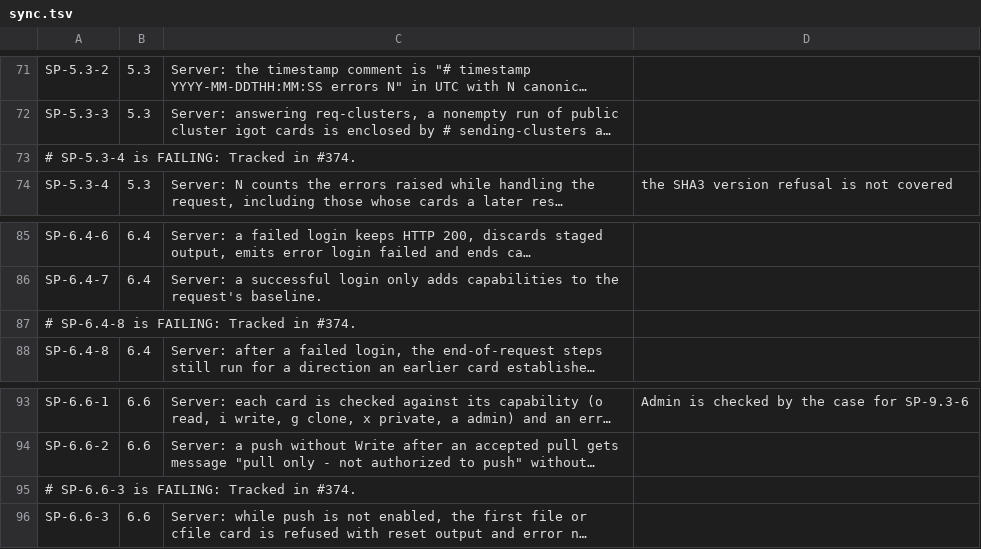
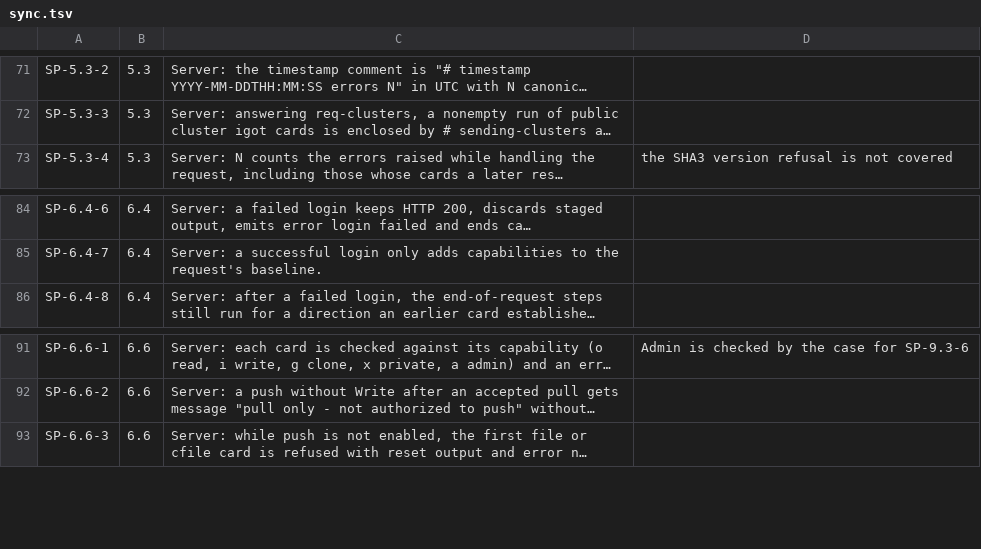
Before and after one commit to danmestas/go-libfossil, a TSV file: conformance/requirements/sync.tsv, drawn as a sheet; only a part is shown, gaps mark what is left out; long unchanged cells end in …; the diff names each change by its address in the sheet, - before the commit and + after, or states it on an @@ line.

Commit message:
fix(sync): end card processing on refused writes and logins, count errors as fossil (#374) (#382)
Three server refusal paths now follow sync-protocol-01:

- Section 6.6 (erratum s6.6-file-card-after-refused-push): a file or
  cfile card without an accepted push resets the reply, sends
  "not authorized to write" and ends card processing, as page_xfer
  does. The pull's igot inventory still follows.
- Section 6.4: a refused login ends card processing at its own
  position rather than ending the request. Cards before it keep their
  effect, the end-of-request inventory runs, and the reply carries the
  closing timestamp comment.
- Section 5.3 (erratum s5.3-errors-count): errors N counts errors
  raised, including those a reset discarded, and skips the bad-command
  error, the private-content refusal and the SHA3 refusal.

```diff
--- a/conformance/requirements/sync.tsv
+++ b/conformance/requirements/sync.tsv
-row 73: # SP-5.3-4 is FAILING: Tracked in #374.
-row 87: # SP-6.4-8 is FAILING: Tracked in #374.
-row 95: # SP-6.6-3 is FAILING: Tracked in #374.
```
Also changed, not shown: 6 other files.
